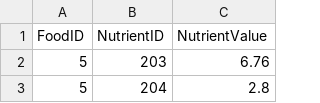
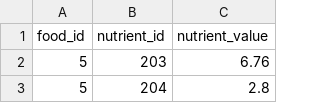
Before and after one commit to christopher-dembski/delta, a CSV file: src/main/java/csv/nutrition_data/nutrient_amounts.csv, drawn as a sheet; only a part is shown; removed rows and columns are numbered as before the commit, all else as after; the diff names each change by its address in the sheet, - before the commit and + after, or states it on an @@ line.

```diff
--- a/src/main/java/csv/nutrition_data/nutrient_amounts.csv
+++ b/src/main/java/csv/nutrition_data/nutrient_amounts.csv
-row 1: FoodID | NutrientID | NutrientValue
+row 1: food_id | nutrient_id | nutrient_value
```
Also changed, not shown: src/main/java/csv/nutrition_data/conversion_factors.csv, src/main/java/csv/nutrition_data/foods.csv, 5 other files.
